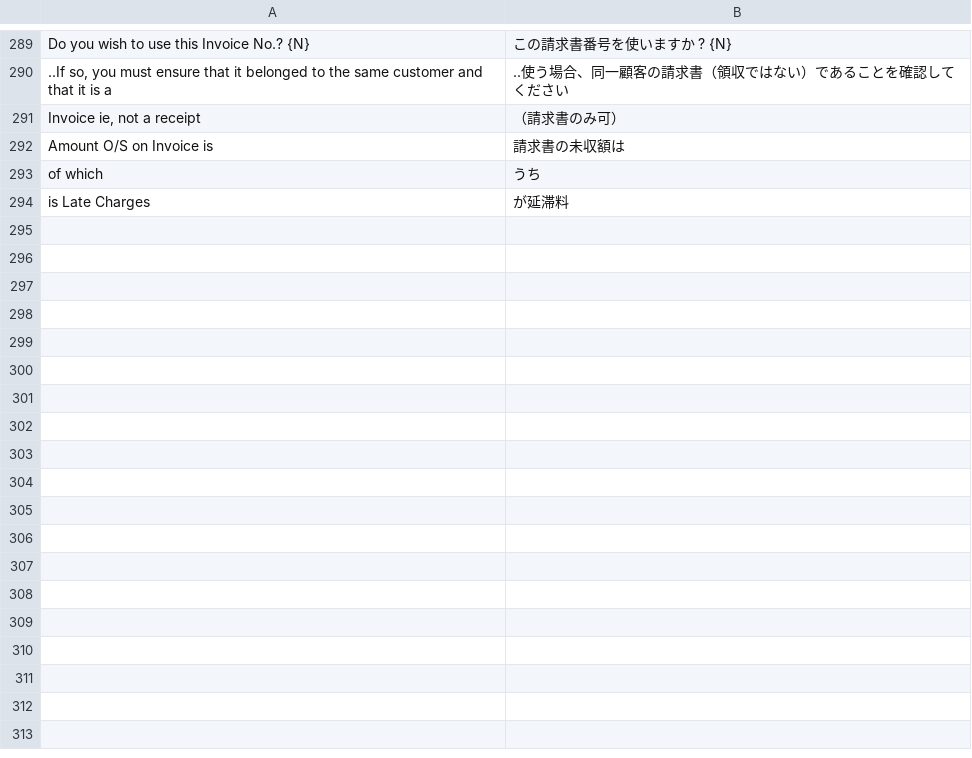
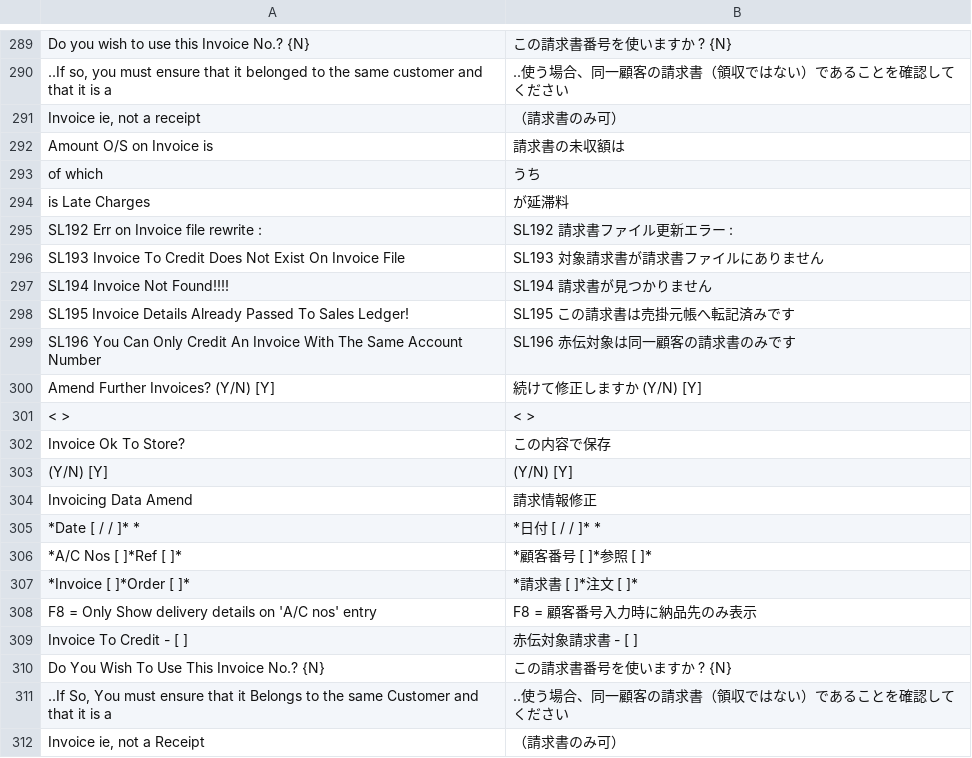
Before and after one commit to madmerger/ACAS, a TSV file: java/src/main/resources/i18n/sl.tsv, drawn as a sheet; only a part is shown, gaps mark what is left out; the diff names each change by its address in the sheet, - before the commit and + after, or states it on an @@ line.

```diff
--- a/java/src/main/resources/i18n/sl.tsv
+++ b/java/src/main/resources/i18n/sl.tsv
+row 295: SL192 Err on Invoice file rewrite : | SL192 請求書ファイル更新エラー :
+row 296: SL193 Invoice To Credit Does Not Exist On Invoice File | SL193 対象請求書が請求書ファイルにありません
+row 297: SL194 Invoice Not Found!!!! | SL194 請求書が見つかりません
+row 298: SL195 Invoice Details Already Passed To Sales Ledger! | SL195 この請求書は売掛元帳へ転記済みです
+row 299: SL196 You Can Only Credit An Invoice With The Same Account Number | SL196 赤伝対象は同一顧客の請求書のみです
+row 300: Amend Further Invoices? (Y/N) [Y] | 続けて修正しますか (Y/N) [Y]
+row 301: < > | < >
+row 302: Invoice Ok To Store? | この内容で保存
+row 303: (Y/N) [Y] | (Y/N) [Y]
+row 304: Invoicing Data Amend | 請求情報修正
+row 305: *Date [ / / ]* * | *日付 [ / / ]* *
+row 306: *A/C Nos [ ]*Ref [ ]* | *顧客番号 [ ]*参照 [ ]*
+row 307: *Invoice [ ]*Order [ ]* | *請求書 [ ]*注文 [ ]*
+row 308: F8 = Only Show delivery details on 'A/C nos' entry | F8 = 顧客番号入力時に納品先のみ表示
+row 309: Invoice To Credit - [ ] | 赤伝対象請求書 - [ ]
+row 310: Do You Wish To Use This Invoice No.? {N} | この請求書番号を使いますか ? {N}
+row 311: ..If So, You must ensure that it Belongs to the same Customer and that it is a | ..使う場合、同一顧客の請求書（領収ではない）であることを確認してください
+row 312: Invoice ie, not a Receipt | （請求書のみ可）
```
Also changed, not shown: 1 other file.
